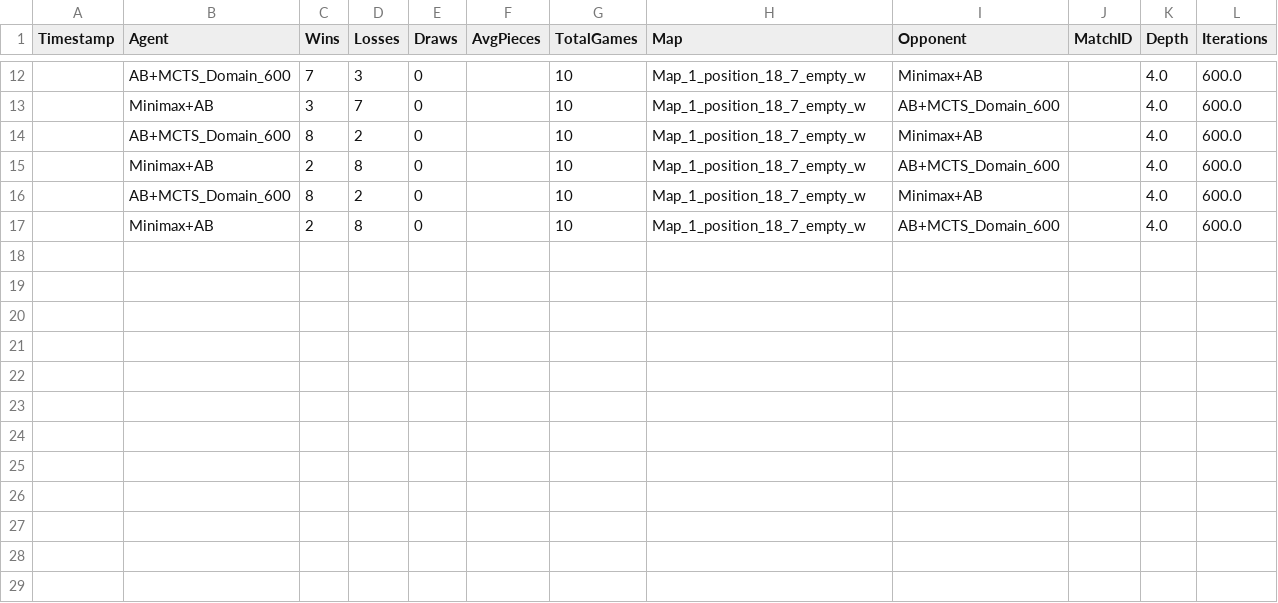
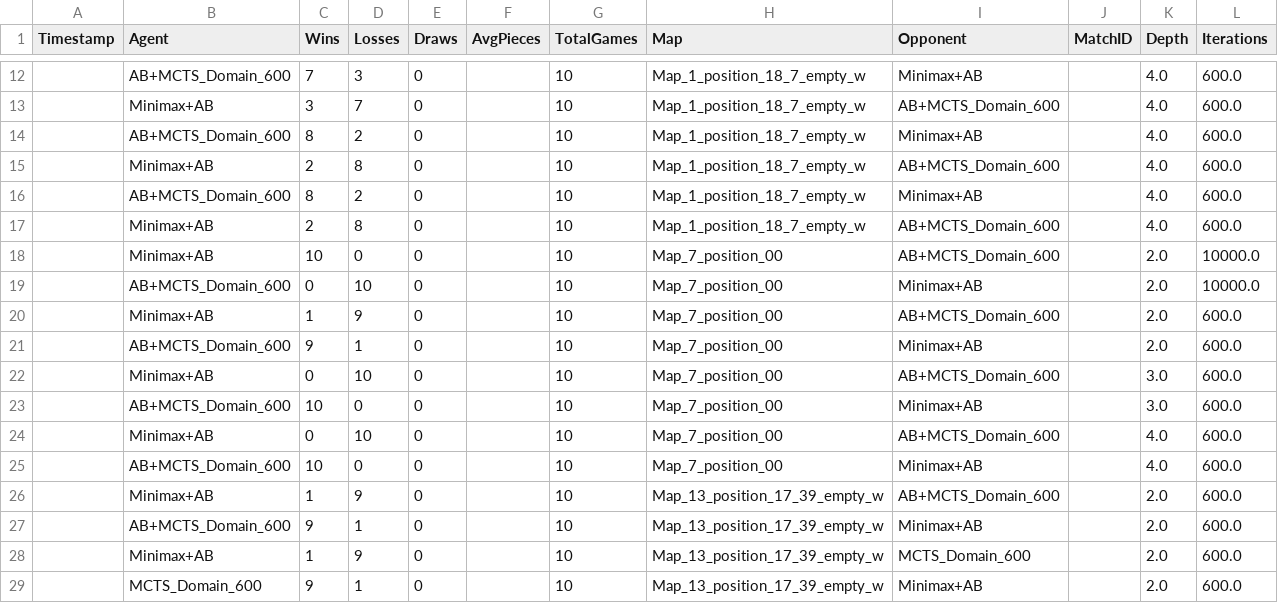
Before and after one commit to NTTGaming112/AtaxxAgent, a CSV file: ai/results.csv, drawn as a sheet; only a part is shown, gaps mark what is left out.

```diff
--- a/ai/results.csv
+++ b/ai/results.csv
@@ -17 +17,13 @@ Timestamp,Agent,Wins,Losses,Draws,AvgPieces,TotalGames,Map,Opponent,MatchID,Dept
 ,Minimax+AB,2,8,0,,10,Map_1_position_18_7_empty_w,AB+MCTS_Domain_600,,4.0,600.0
+,Minimax+AB,10,0,0,,10,Map_7_position_00,AB+MCTS_Domain_600,,2.0,10000.0
+,AB+MCTS_Domain_600,0,10,0,,10,Map_7_position_00,Minimax+AB,,2.0,10000.0
+,Minimax+AB,1,9,0,,10,Map_7_position_00,AB+MCTS_Domain_600,,2.0,600.0
+,AB+MCTS_Domain_600,9,1,0,,10,Map_7_position_00,Minimax+AB,,2.0,600.0
+,Minimax+AB,0,10,0,,10,Map_7_position_00,AB+MCTS_Domain_600,,3.0,600.0
+,AB+MCTS_Domain_600,10,0,0,,10,Map_7_position_00,Minimax+AB,,3.0,600.0
+,Minimax+AB,0,10,0,,10,Map_7_position_00,AB+MCTS_Domain_600,,4.0,600.0
+,AB+MCTS_Domain_600,10,0,0,,10,Map_7_position_00,Minimax+AB,,4.0,600.0
+,Minimax+AB,1,9,0,,10,Map_13_position_17_39_empty_w,AB+MCTS_Domain_600,,2.0,600.0
+,AB+MCTS_Domain_600,9,1,0,,10,Map_13_position_17_39_empty_w,Minimax+AB,,2.0,600.0
+,Minimax+AB,1,9,0,,10,Map_13_position_17_39_empty_w,MCTS_Domain_600,,2.0,600.0
+,MCTS_Domain_600,9,1,0,,10,Map_13_position_17_39_empty_w,Minimax+AB,,2.0,600.0
```
Also changed, not shown: 2 other files.
